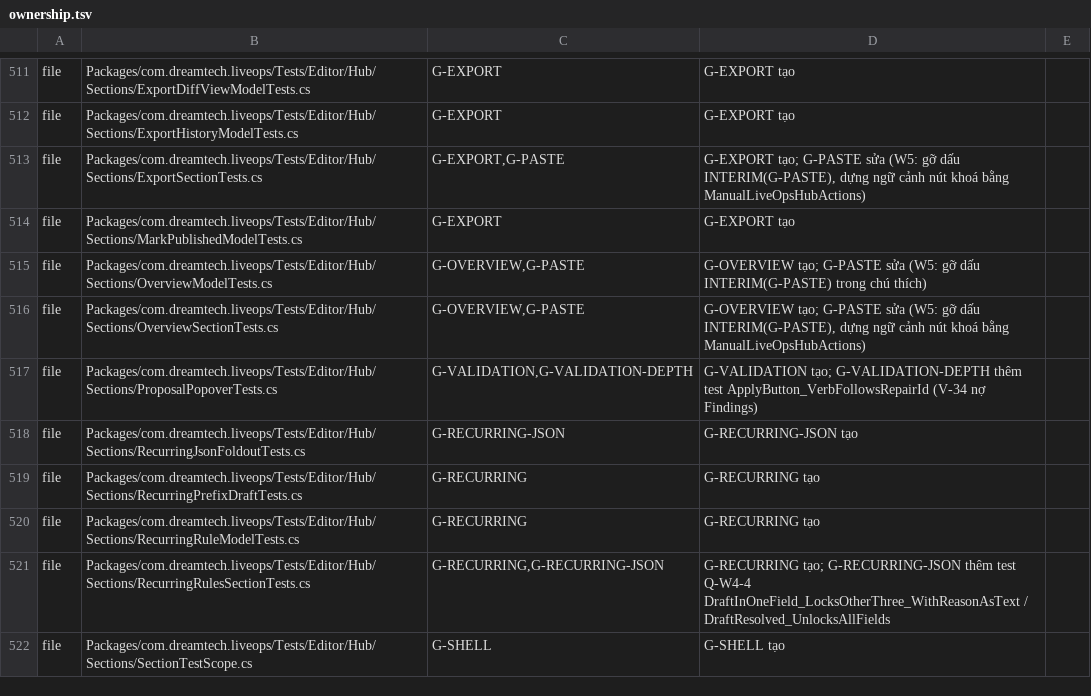
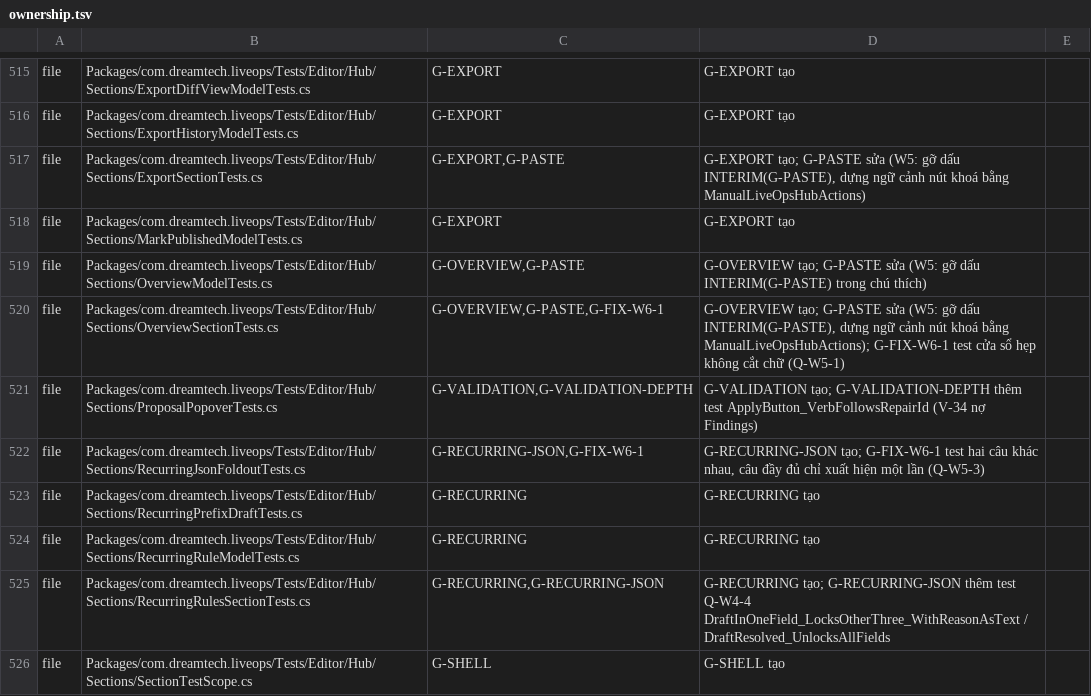
Before and after one commit to TeamAcMong/unity-liveops, a TSV file: tools/liveops-hub/ownership.tsv, drawn as a sheet; only a part is shown, gaps mark what is left out; the diff covers the shown part only.

```diff
--- a/tools/liveops-hub/ownership.tsv
+++ b/tools/liveops-hub/ownership.tsv
@@ -515,5 +519,5 @@ file	Packages/com.dreamtech.liveops/Tests/Editor/Hub/Sections/MarkPublishedModel
 file	Packages/com.dreamtech.liveops/Tests/Editor/Hub/Sections/OverviewModelTests.cs	G-OVERVIEW,G-PASTE	G-OVERVIEW tạo; G-PASTE sửa (W5: gỡ dấu INTERIM(G-PASTE) trong chú thích)
-file	Packages/com.dreamtech.liveops/Tests/Editor/Hub/Sections/OverviewSectionTests.cs	G-OVERVIEW,G-PASTE	G-OVERVIEW tạo; G-PASTE sửa (W5: gỡ dấu INTERIM(G-PASTE), dựng ngữ cảnh nút khoá bằng ManualLiveOpsHubActions)
+file	Packages/com.dreamtech.liveops/Tests/Editor/Hub/Sections/OverviewSectionTests.cs	G-OVERVIEW,G-PASTE,G-FIX-W6-1	G-OVERVIEW tạo; G-PASTE sửa (W5: gỡ dấu INTERIM(G-PASTE), dựng ngữ cảnh nút khoá bằng ManualLiveOpsHubActions); G-FIX-W6-1 test cửa sổ hẹp không cắt chữ (Q-W5-1)
 file	Packages/com.dreamtech.liveops/Tests/Editor/Hub/Sections/ProposalPopoverTests.cs	G-VALIDATION,G-VALIDATION-DEPTH	G-VALIDATION tạo; G-VALIDATION-DEPTH thêm test ApplyButton_VerbFollowsRepairId (V-34 nợ Findings)
-file	Packages/com.dreamtech.liveops/Tests/Editor/Hub/Sections/RecurringJsonFoldoutTests.cs	G-RECURRING-JSON	G-RECURRING-JSON tạo
+file	Packages/com.dreamtech.liveops/Tests/Editor/Hub/Sections/RecurringJsonFoldoutTests.cs	G-RECURRING-JSON,G-FIX-W6-1	G-RECURRING-JSON tạo; G-FIX-W6-1 test hai câu khác nhau, câu đầy đủ chỉ xuất hiện một lần (Q-W5-3)
 file	Packages/com.dreamtech.liveops/Tests/Editor/Hub/Sections/RecurringPrefixDraftTests.cs	G-RECURRING	G-RECURRING tạo
```
Also changed, not shown: 10 added rows and 38 edited cells elsewhere in this file.
